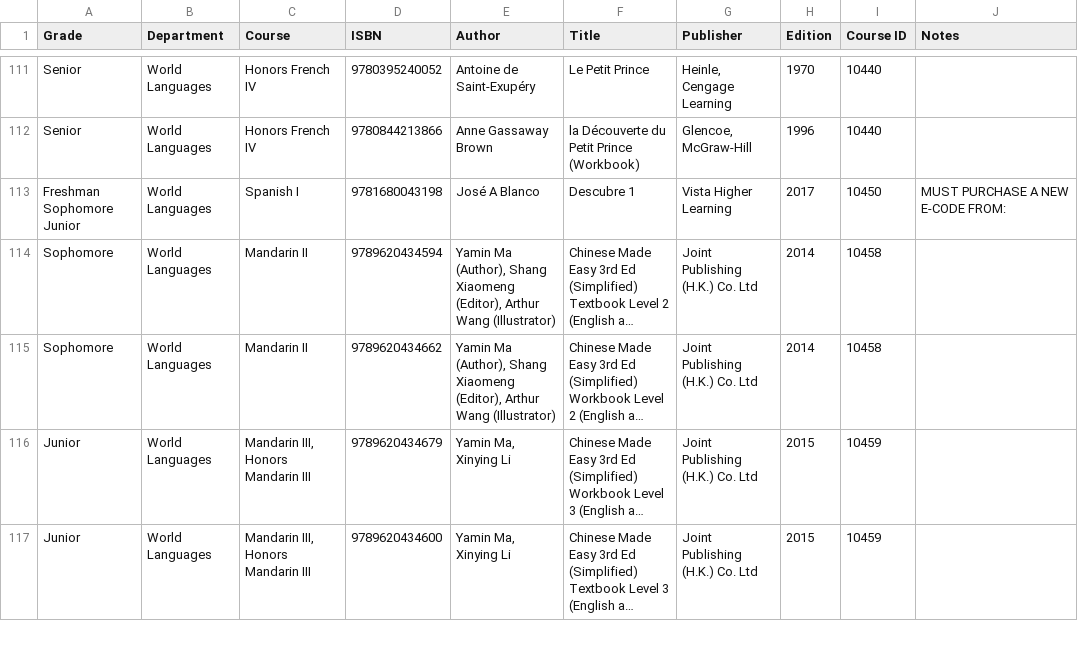
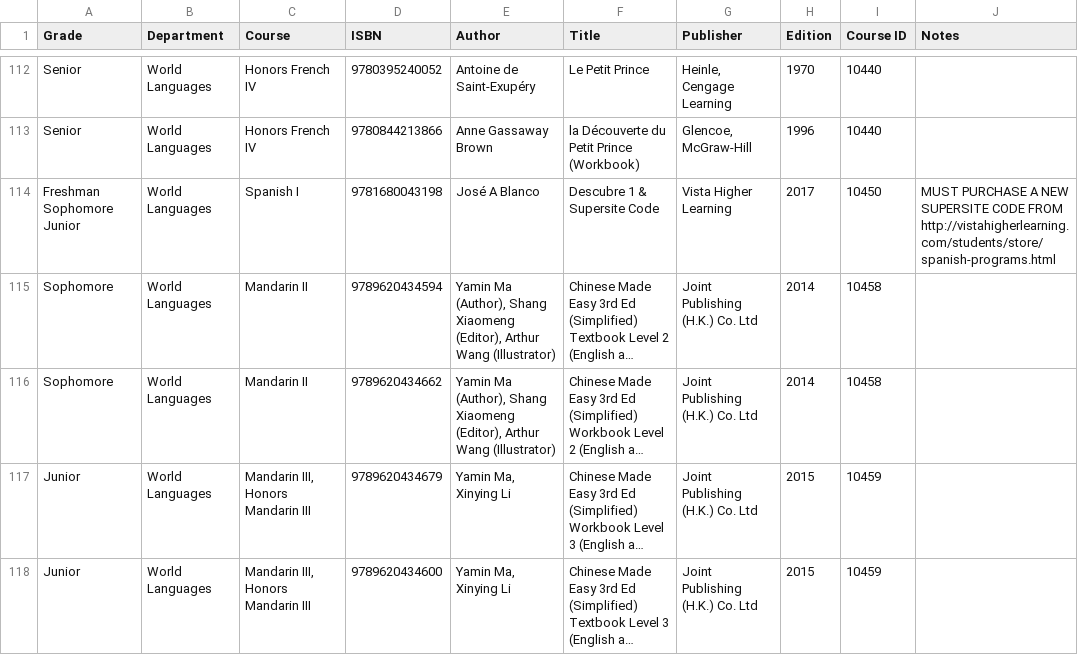
Before and after one commit to JuanLopez713/PHS-BookList, a CSV file: BookList2017.csv, drawn as a sheet; only a part is shown, gaps mark what is left out; long unchanged cells end in …; addresses are those after the commit; the diff covers the shown part only; the diff names each change by its address in the sheet, - before the commit and + after, or states it on an @@ line.

Commit message:
updated booklist

```diff
--- a/BookList2017.csv
+++ b/BookList2017.csv
-F114 (Title): Descubre 1
+F114 (Title): Descubre 1 & Supersite Code
-J114 (Notes): …A NEW E-CODE FROM:
+J114 (Notes): …A NEW SUPERSITE CODE FROM http://vistahigherlearning.com/students/store/spanish-programs.html
```
Also changed, not shown: 1 added row and 12 edited cells elsewhere in this file.
